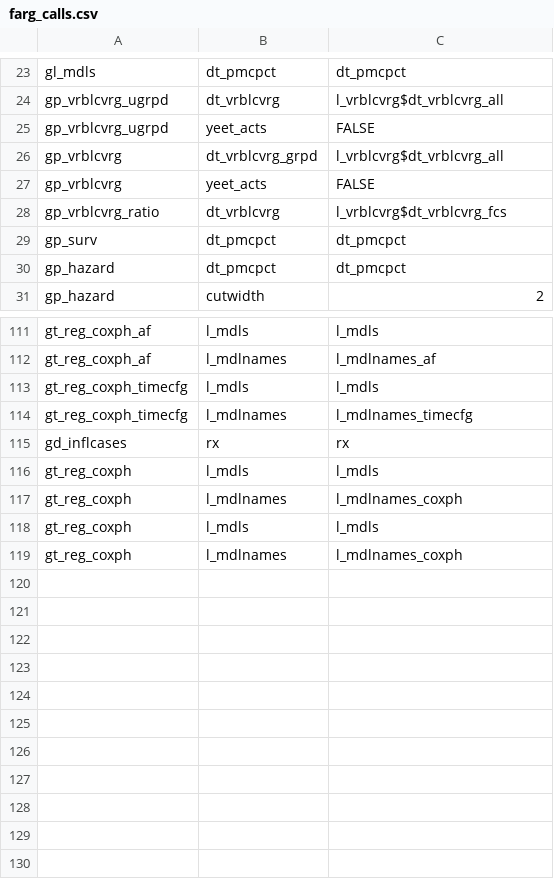
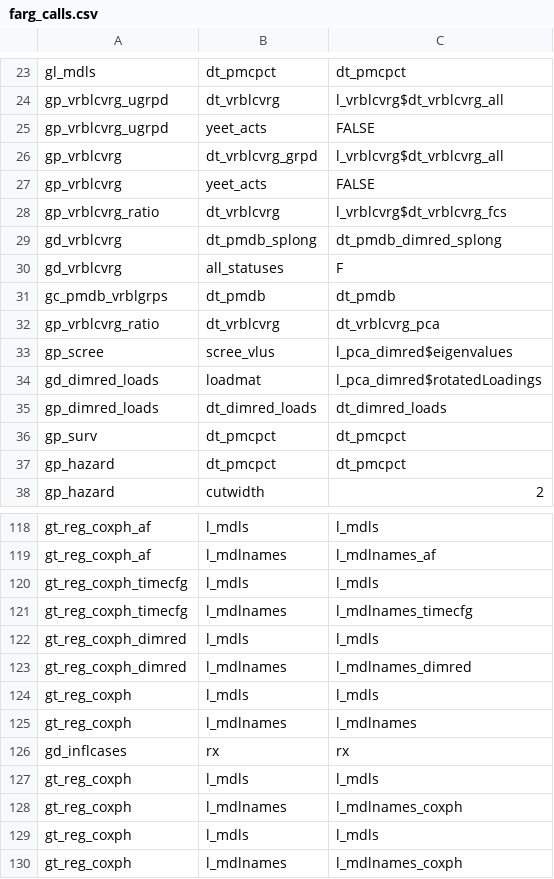
Before and after one commit to swhalemwo/pm_closing, a CSV file: misc/farg_calls.csv, drawn as a sheet; only a part is shown, gaps mark what is left out; the diff covers the shown part only.

Commit message:
include pca plots/tbls in nbrs, adjust nbrs/farg_calls/callgraph.dot

```diff
--- a/misc/farg_calls.csv
+++ b/misc/farg_calls.csv
@@ -28,2 +28,9 @@ gp_vrblcvrg,yeet_acts,FALSE
 gp_vrblcvrg_ratio,dt_vrblcvrg,l_vrblcvrg$dt_vrblcvrg_fcs
+gd_vrblcvrg,dt_pmdb_splong,dt_pmdb_dimred_splong
+gd_vrblcvrg,all_statuses,F
+gc_pmdb_vrblgrps,dt_pmdb,dt_pmdb
+gp_vrblcvrg_ratio,dt_vrblcvrg,dt_vrblcvrg_pca
+gp_scree,scree_vlus,l_pca_dimred$eigenvalues
+gd_dimred_loads,loadmat,l_pca_dimred$rotatedLoadings
+gp_dimred_loads,dt_dimred_loads,dt_dimred_loads
 gp_surv,dt_pmcpct,dt_pmcpct
@@ -114,2 +121,6 @@ gt_reg_coxph_timecfg,l_mdls,l_mdls
 gt_reg_coxph_timecfg,l_mdlnames,l_mdlnames_timecfg
+gt_reg_coxph_dimred,l_mdls,l_mdls
+gt_reg_coxph_dimred,l_mdlnames,l_mdlnames_dimred
+gt_reg_coxph,l_mdls,l_mdls
+gt_reg_coxph,l_mdlnames,l_mdlnames
 gd_inflcases,rx,rx
```
Also changed, not shown: 4 moved rows elsewhere in this file, misc/nbrs.csv, 3 other files.
